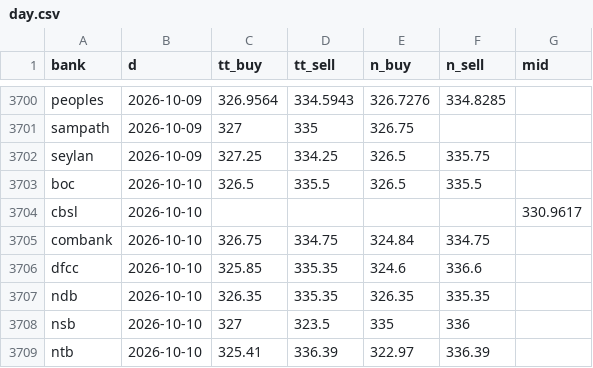
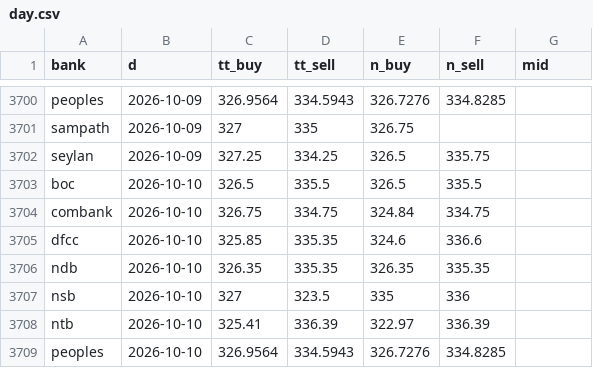
Before and after one commit to anjulalk/fxtrack, a CSV file: data/day.csv, drawn as a sheet; only a part is shown, gaps mark what is left out; the shorter side is filled out with more unchanged rows; the diff names each change by its address in the sheet, - before the commit and + after, or states it on an @@ line.

```diff
--- a/data/day.csv
+++ b/data/day.csv
-row 3704: cbsl | 2026-10-10 |  |  |  |  | 330.9617
```
